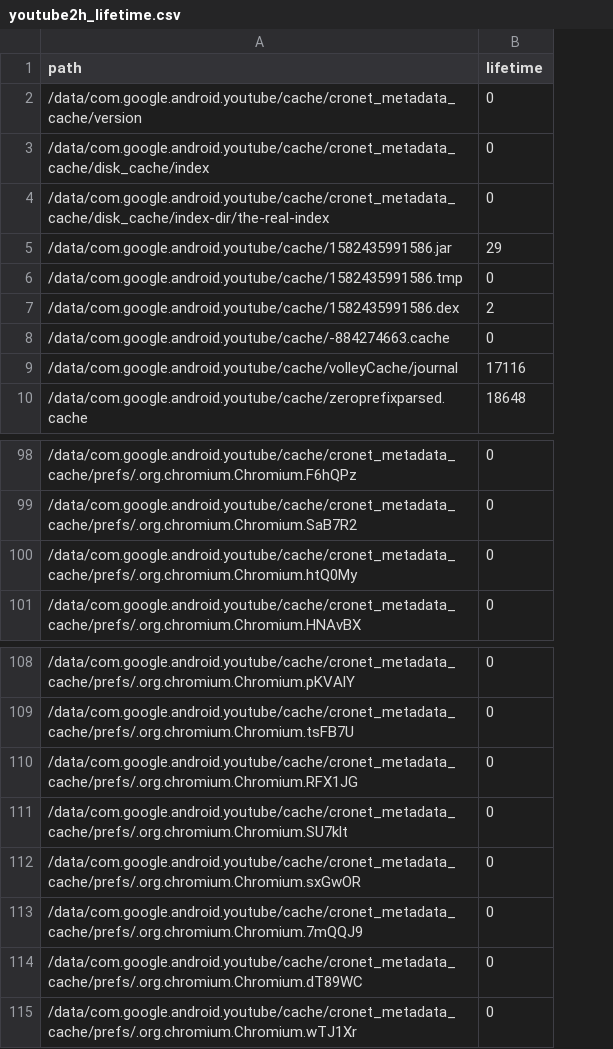
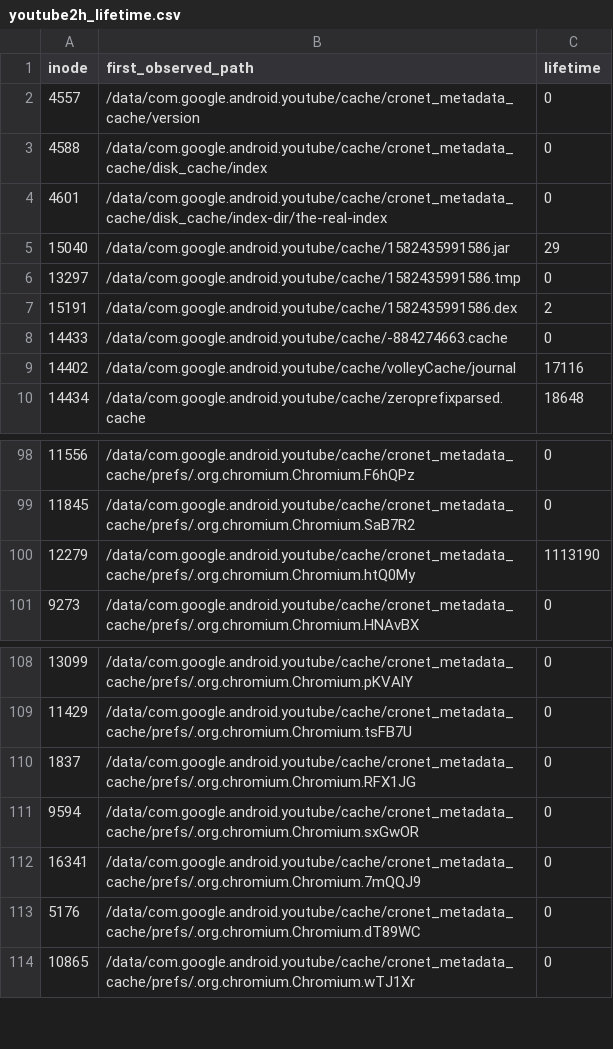
Before and after one commit to luckysusanto/CacheSifter, a CSV file: mobile-traces/traces/youtube2h_lifetime.csv, drawn as a sheet; only a part is shown, gaps mark what is left out; removed rows and columns are numbered as before the commit, all else as after; the diff names each change by its address in the sheet, - before the commit and + after, or states it on an @@ line.

Commit message:
Group trace entries by inode for more careful files handling
As long as all the files are on the same filesystem, handling files
by inodes allows for a more careful processing, which supports
for cases like files being moved or unlink.

This will consider file truncation (i.e., opening with `O_TRUNC`) as
continuation of the lifetime of the old file. Arguably, this is not
the desired behavior. But we don't expect this behavior anyway: it
doesn't make too much sense for cache files.

```diff
--- a/mobile-traces/traces/youtube2h_lifetime.csv
+++ b/mobile-traces/traces/youtube2h_lifetime.csv
+column A (inode), rows 2-10: 4557 | 4588 | 4601 | 15040 | 13297 | 15191 | 14433 | 14402 | 14434; rows 98-101: 11556 | 11845 | 12279 | 9273; rows 108-114: 13099 | 11429 | 1837 | 9594 | 16341 | 5176 | 10865
-B1: path
+B1: first_observed_path
-C100 (lifetime): 0
+C100 (lifetime): 1113190
-row 111: /data/com.google.android.youtube/cache/cronet_metadata_cache/prefs/.org.chromium.Chromium.SU7klt | 0
```
Also changed, not shown: 18 other files.
